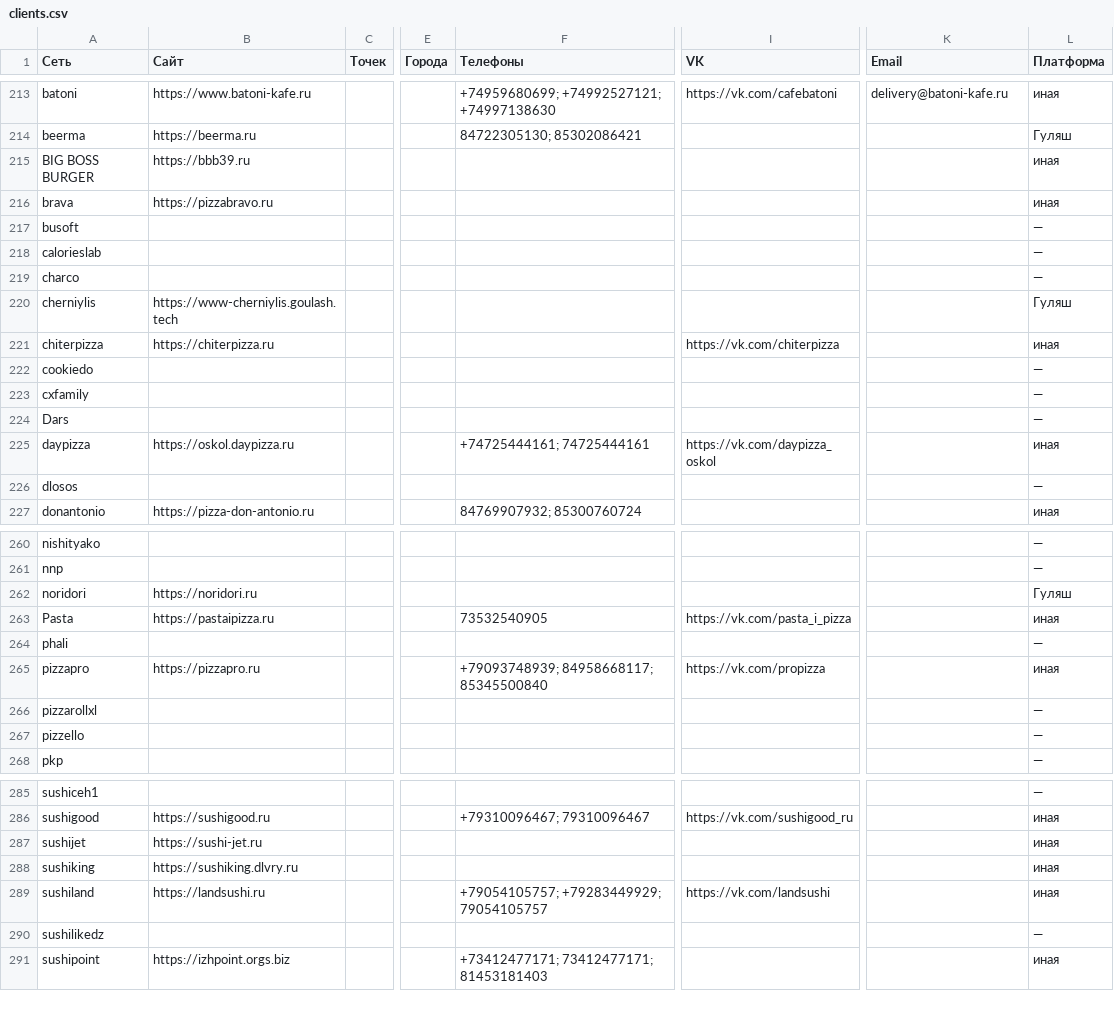
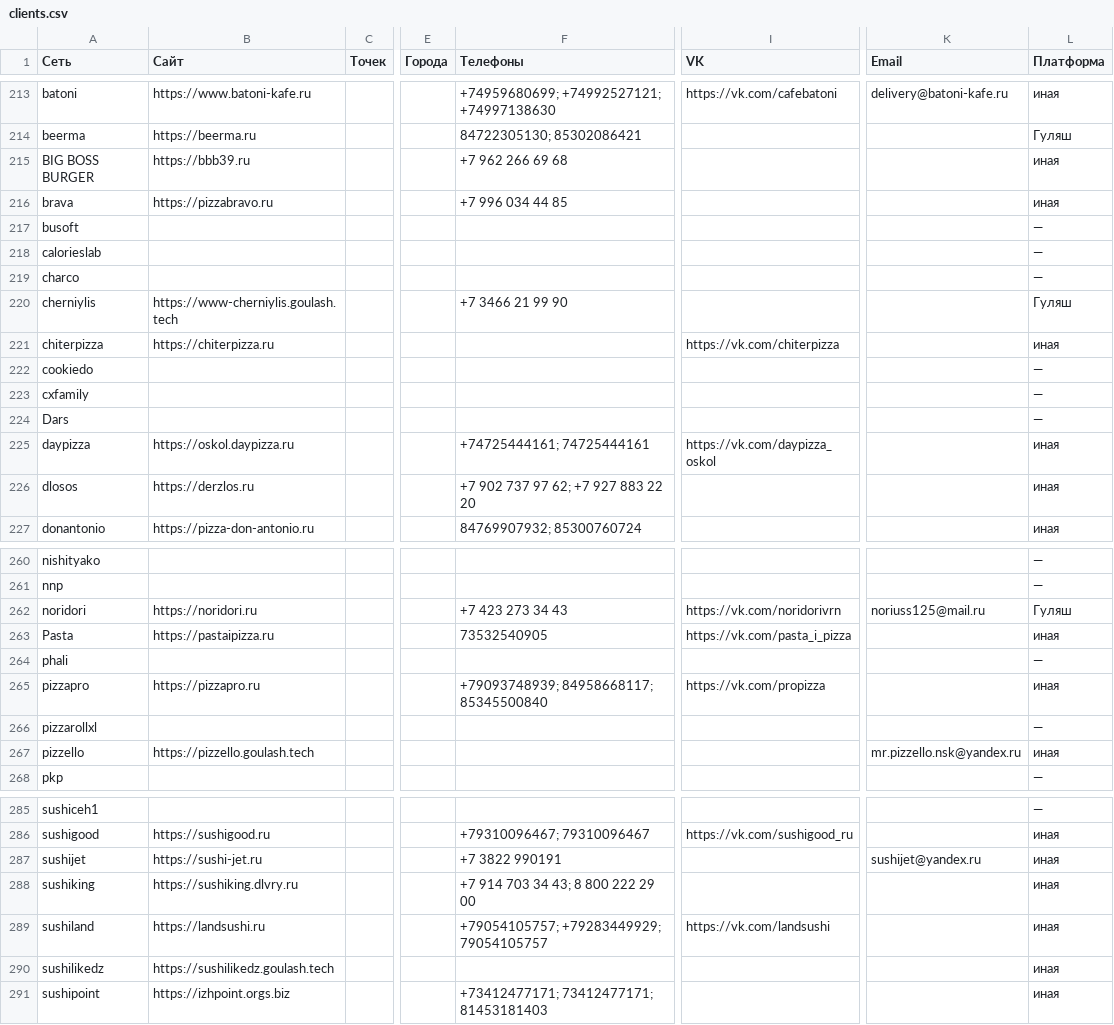
Before and after one commit to seminyuri/goulash-clients, a CSV file: clients.csv, drawn as a sheet; only a part is shown, gaps mark what is left out; the diff covers the shown part only; the diff names each change by its address in the sheet, - before the commit and + after, or states it on an @@ line.

Commit message:
Контакты по 263 сетям (тел/VK/TG/email) + 951 филиал с адресами

```diff
--- a/clients.csv
+++ b/clients.csv
-F215 (Телефоны): (empty)
+F215 (Телефоны): +7 962 266 69 68
-F216 (Телефоны): (empty)
+F216 (Телефоны): +7 996 034 44 85
-F220 (Телефоны): (empty)
+F220 (Телефоны): +7 3466 21 99 90
-B226 (Сайт): (empty)
+B226 (Сайт): https://derzlos.ru
-F226 (Телефоны): (empty)
+F226 (Телефоны): +7 902 737 97 62; +7 927 883 22 20
-L226 (Платформа): —
+L226 (Платформа): иная
-F262 (Телефоны): (empty)
+F262 (Телефоны): +7 423 273 34 43
-I262 (VK): (empty)
+I262 (VK): https://vk.com/noridorivrn
-K262 (Email): (empty)
+K262 (Email): noriuss125@mail.ru
-B267 (Сайт): (empty)
+B267 (Сайт): https://pizzello.goulash.tech
-K267 (Email): (empty)
+K267 (Email): mr.pizzello.nsk@yandex.ru
-L267 (Платформа): —
+L267 (Платформа): иная
-F287 (Телефоны): (empty)
+F287 (Телефоны): +7 3822 990191
-K287 (Email): (empty)
+K287 (Email): sushijet@yandex.ru
-F288 (Телефоны): (empty)
+F288 (Телефоны): +7 914 703 34 43; 8 800 222 29 00
-B290 (Сайт): (empty)
+B290 (Сайт): https://sushilikedz.goulash.tech
-L290 (Платформа): —
+L290 (Платформа): иная
```
Also changed, not shown: 28 edited cells elsewhere in this file, 7 other files.
